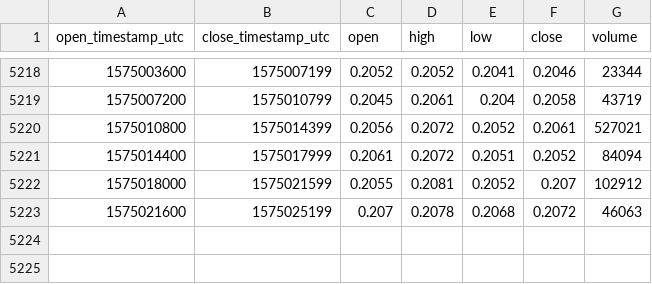
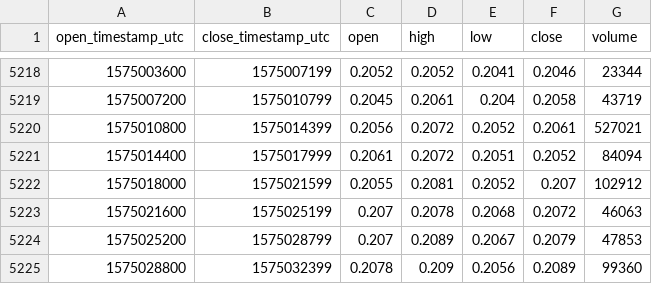
Before and after one commit to cryptobigbro/coinbasepro-XRP-EUR, a CSV file: coinbasepro-XRP-EUR-1h.csv, drawn as a sheet; only a part is shown, gaps mark what is left out.

Commit message:
Update OHLCV data.

```diff
--- a/coinbasepro-XRP-EUR-1h.csv
+++ b/coinbasepro-XRP-EUR-1h.csv
@@ -5223 +5223,3 @@ open_timestamp_utc,close_timestamp_utc,open,high,low,close,volume
 1575021600,1575025199,0.207,0.2078,0.2068,0.2072,46063
+1575025200,1575028799,0.207,0.2089,0.2067,0.2079,47853
+1575028800,1575032399,0.2078,0.209,0.2056,0.2089,99360
```
